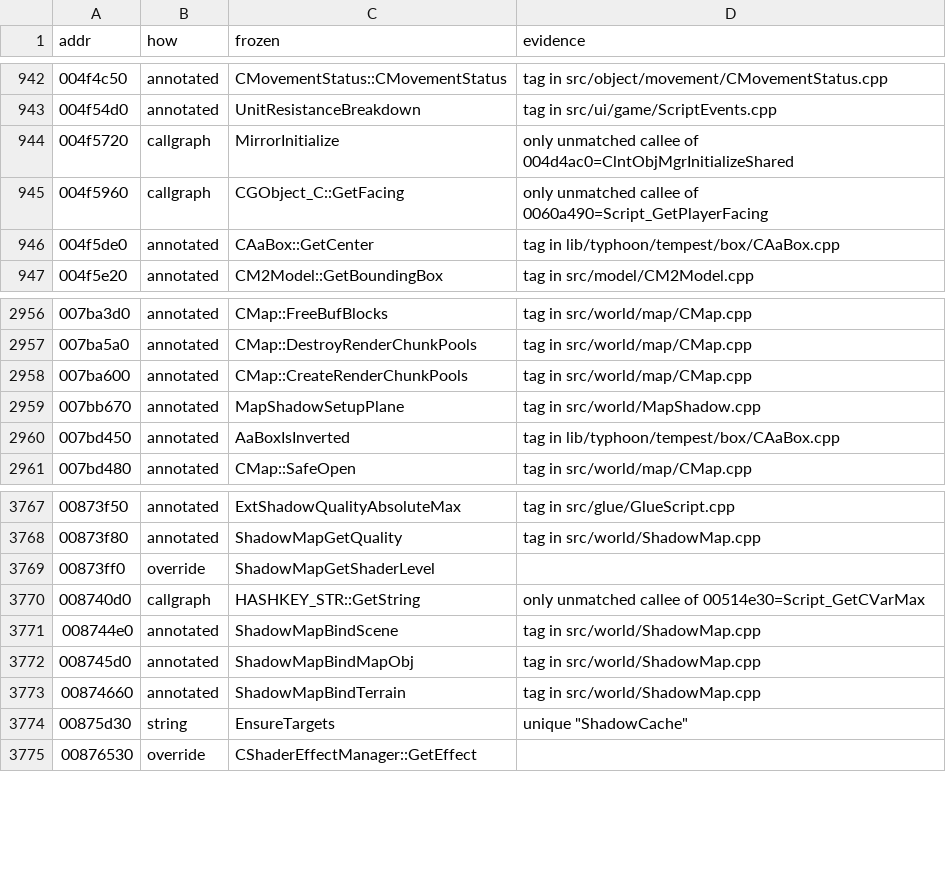
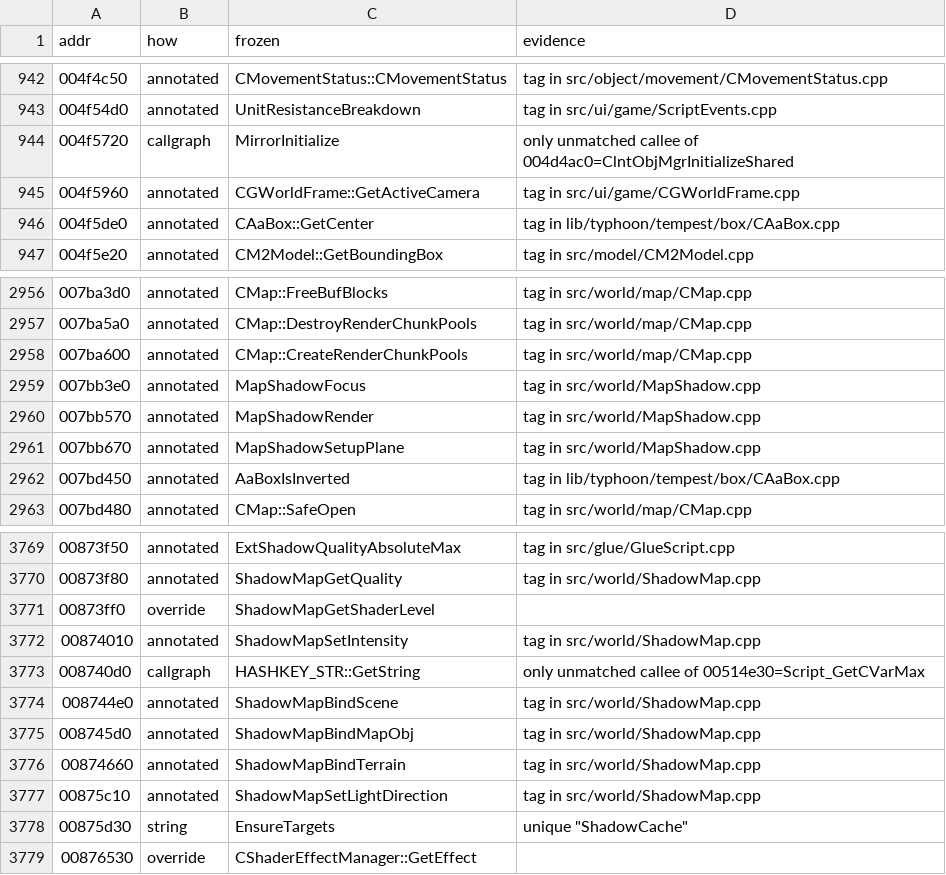
Before and after one commit to zeruth/FrozenClient, a TSV file: tools/recomp/data/matches.tsv, drawn as a sheet; only a part is shown, gaps mark what is left out.

```diff
--- a/tools/recomp/data/matches.tsv
+++ b/tools/recomp/data/matches.tsv
@@ -944,3 +944,3 @@ addr	how	frozen	evidence
 004f5720	callgraph	MirrorInitialize	only unmatched callee of 004d4ac0=ClntObjMgrInitializeShared
-004f5960	callgraph	CGObject_C::GetFacing	only unmatched callee of 0060a490=Script_GetPlayerFacing
+004f5960	annotated	CGWorldFrame::GetActiveCamera	tag in src/ui/game/CGWorldFrame.cpp
 004f5de0	annotated	CAaBox::GetCenter	tag in lib/typhoon/tempest/box/CAaBox.cpp
@@ -2958,2 +2958,4 @@ addr	how	frozen	evidence
 007ba600	annotated	CMap::CreateRenderChunkPools	tag in src/world/map/CMap.cpp
+007bb3e0	annotated	MapShadowFocus	tag in src/world/MapShadow.cpp
+007bb570	annotated	MapShadowRender	tag in src/world/MapShadow.cpp
 007bb670	annotated	MapShadowSetupPlane	tag in src/world/MapShadow.cpp
@@ -3769,2 +3771,3 @@ addr	how	frozen	evidence
 00873ff0	override	ShadowMapGetShaderLevel	
+00874010	annotated	ShadowMapSetIntensity	tag in src/world/ShadowMap.cpp
 008740d0	callgraph	HASHKEY_STR::GetString	only unmatched callee of 00514e30=Script_GetCVarMax
@@ -3773,2 +3776,3 @@ addr	how	frozen	evidence
 00874660	annotated	ShadowMapBindTerrain	tag in src/world/ShadowMap.cpp
+00875c10	annotated	ShadowMapSetLightDirection	tag in src/world/ShadowMap.cpp
 00875d30	string	EnsureTargets	unique "ShadowCache"
```
Also changed, not shown: 11 other files.
